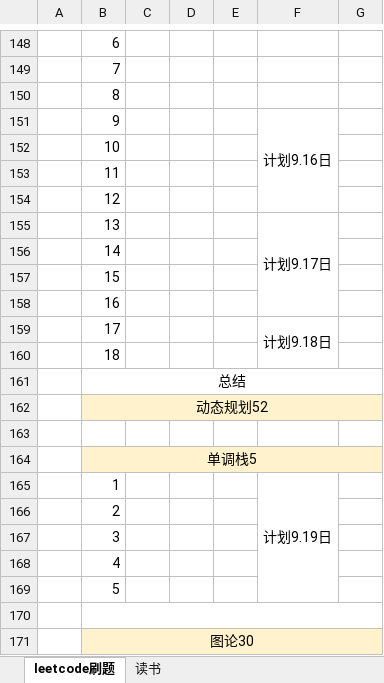
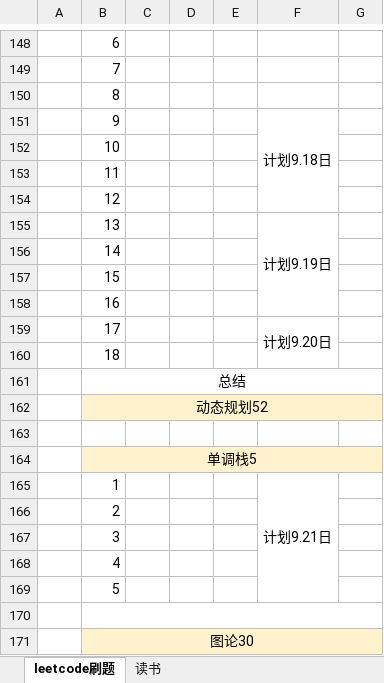
Before and after one commit to iaamlele/leetcode, an Excel workbook: leetcode路线.xlsx, sheet leetcode刷题, drawn as a sheet; only a part is shown, gaps mark what is left out; values as stored, in another font and other column widths than the file's, no borders; the diff covers the shown part only; the diff names each change by its address in the sheet, - before the commit and + after, or states it on an @@ line.

```diff
--- a/leetcode路线.xlsx (sheet leetcode刷题)
+++ b/leetcode路线.xlsx (sheet leetcode刷题)
-F151: 计划9.16日
+F151: 计划9.18日
-F155: 计划9.17日
+F155: 计划9.19日
-F159: 计划9.18日
+F159: 计划9.20日
-F165: 计划9.19日
+F165: 计划9.21日
```
Also changed, not shown: 7 edited cells elsewhere in this sheet, 1 other file.
